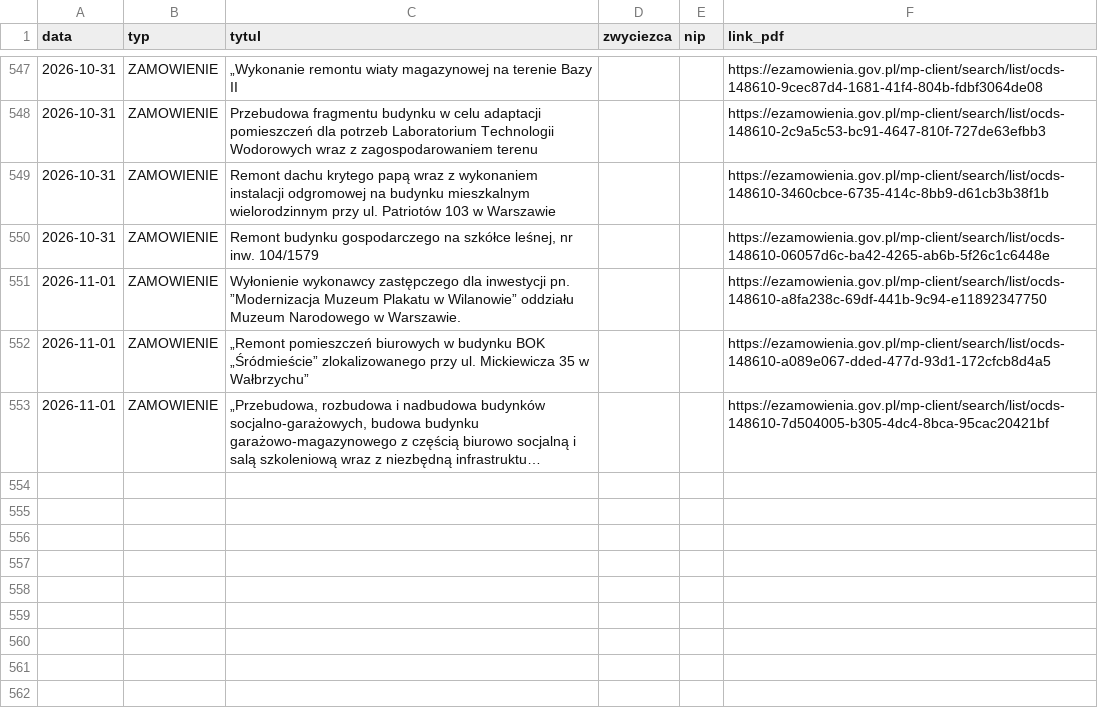
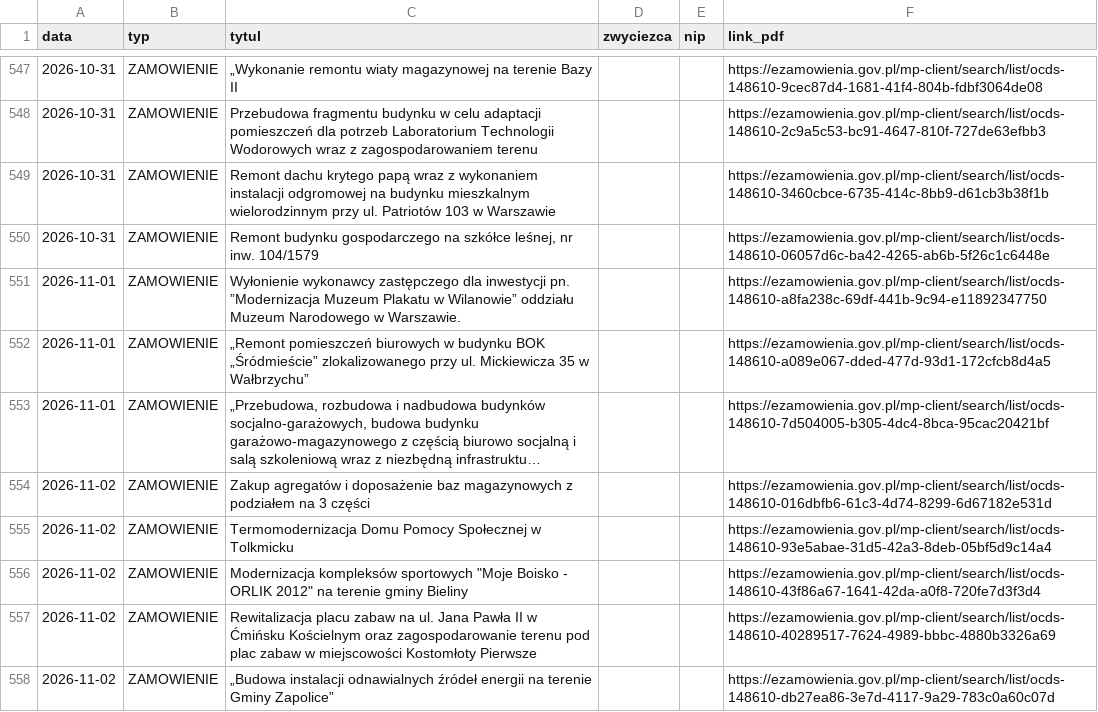
Before and after one commit to Genso3/przetargi, a CSV file: nowe_przetargi.csv, drawn as a sheet; only a part is shown, gaps mark what is left out; long unchanged cells end in …; the diff names each change by its address in the sheet, - before the commit and + after, or states it on an @@ line.

```diff
--- a/nowe_przetargi.csv
+++ b/nowe_przetargi.csv
+row 554: 2026-11-02 | ZAMOWIENIE | Zakup agregatów i doposażenie baz magazynowych z podziałem na 3 części |  |  | https://ezamowienia.gov.pl/mp-client/search/list/ocds-148610-016dbfb6-61c3-4d74-8299-6d67182e531d
+row 555: 2026-11-02 | ZAMOWIENIE | Termomodernizacja Domu Pomocy Społecznej w Tolkmicku |  |  | https://ezamowienia.gov.pl/mp-client/search/list/ocds-148610-93e5abae-31d5-42a3-8deb-05bf5d9c14a4
+row 556: 2026-11-02 | ZAMOWIENIE | Modernizacja kompleksów sportowych "Moje Boisko - ORLIK 2012" na terenie gminy Bieliny |  |  | https://ezamowienia.gov.pl/mp-client/search/list/ocds-148610-43f86a67-1641-42da-a0f8-720fe7d3f3d4
+row 557: 2026-11-02 | ZAMOWIENIE | Rewitalizacja placu zabaw na ul. Jana Pawła II w Ćmińsku Kościelnym oraz zagospodarowanie terenu pod plac zabaw w miejscowości Kostomłoty Pierwsze |  |  | https://ezamowienia.gov.pl/mp-client/search/list/ocds-148610-40289517-7624-4989-bbbc-4880b3326a69
+row 558: 2026-11-02 | ZAMOWIENIE | „Budowa instalacji odnawialnych źródeł energii na terenie Gminy Zapolice” |  |  | https://ezamowienia.gov.pl/mp-client/search/list/ocds-148610-db27ea86-3e7d-4117-9a29-783c0a60c07d
```
Also changed, not shown: 2 other files.
